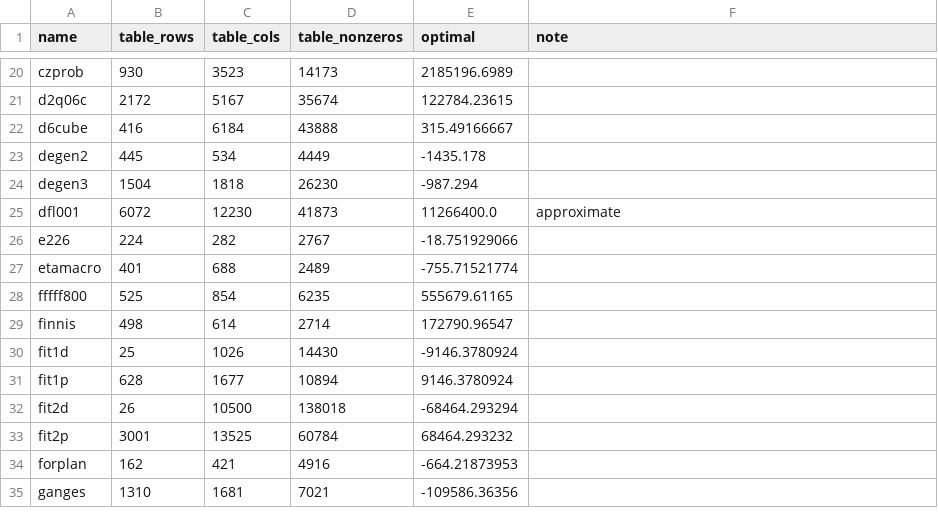
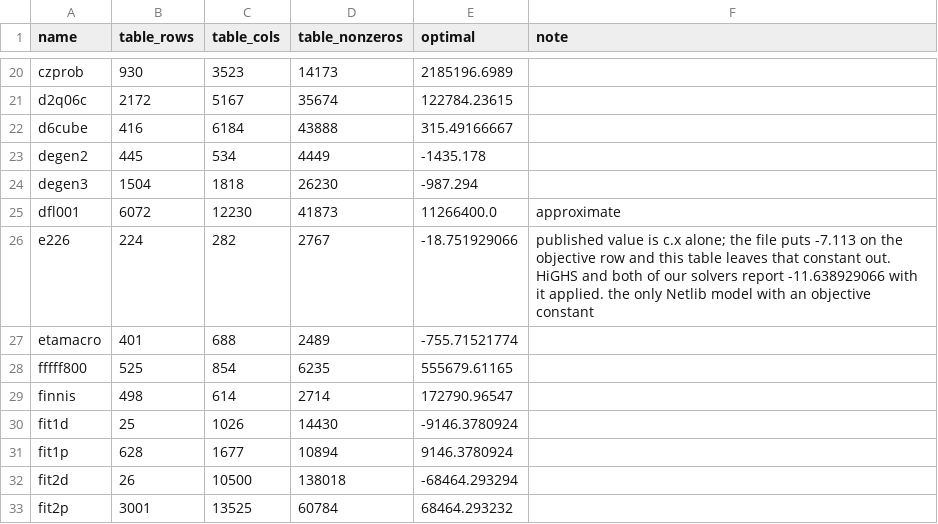
Before and after one commit to mohitt31/sankhya, a CSV file: data/reference/netlib.csv, drawn as a sheet; only a part is shown, gaps mark what is left out; the shorter side is filled out with more unchanged rows.

Commit message:
Product-form basis update, so a pivot stops rebuilding the factorisation
A pivot changes one column of the basis, so B_new = B_old E with E elementary,
so B_new^-1 = E^-1 B_old^-1 and the inverse changes by one factor rather than
all of it. FTRAN applies the factorisation and then the updates in order; BTRAN
applies them in reverse and then the factorisation. The pivotal column the
update is built from is the one the ratio test has already computed, so the
update costs no extra solve.

Against the previous behaviour - refactorising on every pivot - across sixteen
Netlib instances: 5.82x geomean, best 9.88x, and the objectives agree to 1e-9
on every instance that solved before. bandm goes from 1531 refactorisations to
32, fit1p from 3092 to 61, degen2 from 1545 to 33.

Refactorising is still driven by a count, but the basis now also tracks the
largest 1/|pivot| it has divided by since the last one, which is what actually
says whether the representation is decaying. A pivot below 1e-11 is refused
outright and the caller refactorises instead, which is cheaper than carrying a
factor that is mostly rounding error.

There was no way to run the simplex from the command line, so its Netlib
numbers came from a script that lived nowhere. There is a `simplex` command
now, with --refactor to set the frequency, which is what made the comparison
above reproducible. The --tol= style option parser was copy-pasted into three
commands; it is one function now.

Two instances outside the previously tested set do not solve, and both fail
identically with --refactor=1, so neither is caused by this change:

  e226 is not a failure at all. Our simplex, our first-order method, and HiGHS
  all report -11.638929066. The published table says -18.751929066, which is
  c.x without the -7.113 the file puts on the objective row. It is the only
  Netlib model with an objective constant, and the table leaves it out. Noted
  in the reference file rather than argued about again later.

  brandy is a real defect: phase one runs to 300,000 iterations without ever
  reaching feasibility, leaving a row violated by 80, on a model the
  first-order method solves to the published optimum. That is degeneracy with
  no anti-cycling rule, and it is the next thing to fix.

```diff
--- a/data/reference/netlib.csv
+++ b/data/reference/netlib.csv
@@ -25,3 +25,3 @@ degen3,1504,1818,26230,-987.294,
 dfl001,6072,12230,41873,11266400.0,approximate
-e226,224,282,2767,-18.751929066,
+e226,224,282,2767,-18.751929066,"published value is c.x alone; the file puts -7.113 on the objective row and this table leaves that constant out. HiGHS and both of our solvers report -11.638929066 with it applied. the only Netlib model with an objective constant"
 etamacro,401,688,2489,-755.71521774,
```
Also changed, not shown: 3 other files.
